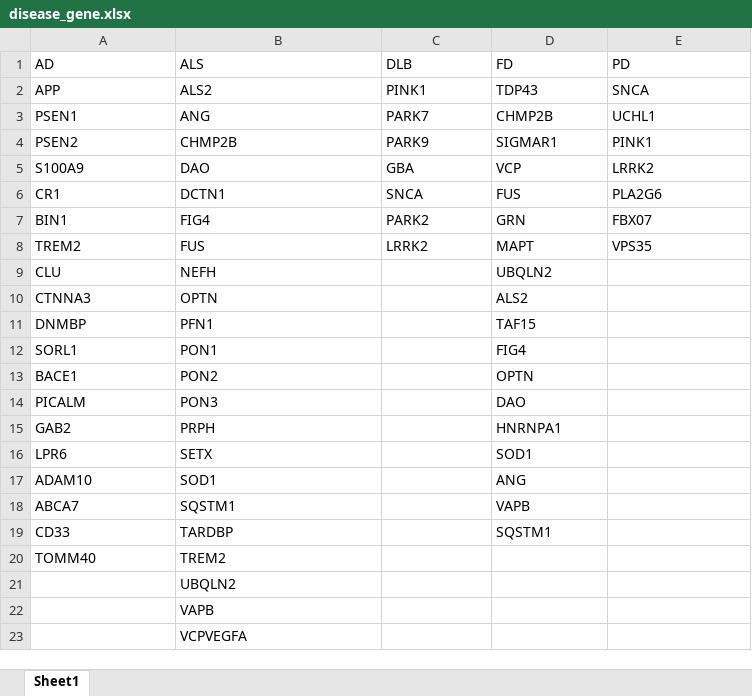
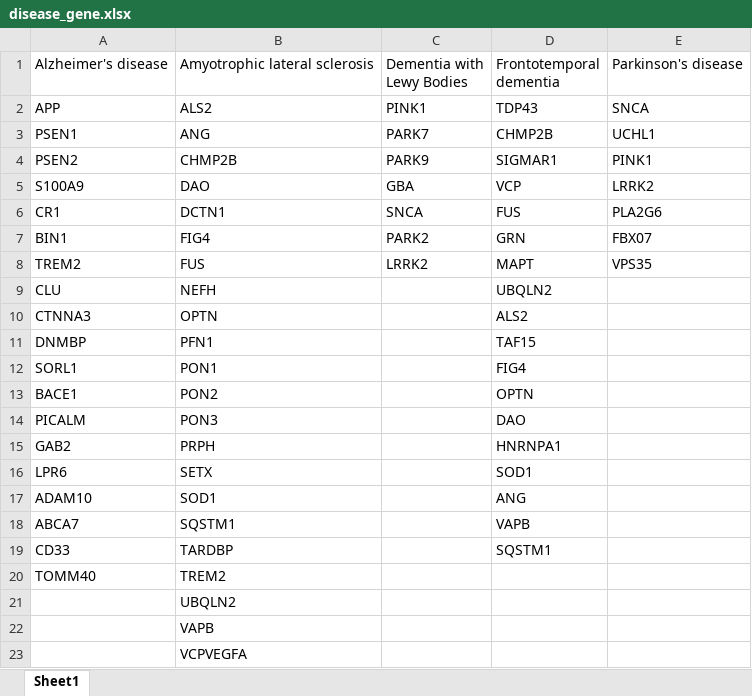
Before and after one commit to collaborativebioinformatics/VariantSurvival, an Excel workbook: VariantSurvival_package/R/disease_gene.xlsx, sheet Sheet1, drawn as a sheet; values as stored, in another font and other column widths than the file's, no borders; removed rows and columns are numbered as before the commit, all else as after; ↵ is a line break in a cell; the diff names each change by its address in the sheet, - before the commit and + after, or states it on an @@ line.

Commit message:
Add files via upload

```diff
--- a/VariantSurvival_package/R/disease_gene.xlsx (sheet Sheet1)
+++ b/VariantSurvival_package/R/disease_gene.xlsx (sheet Sheet1)
-row 1: AD | ALS | DLB | FD | PD
+row 1: Alzheimer's disease | Amyotrophic lateral sclerosis | Dementia with ↵ Lewy Bodies | Frontotemporal ↵ dementia | Parkinson's disease
```
